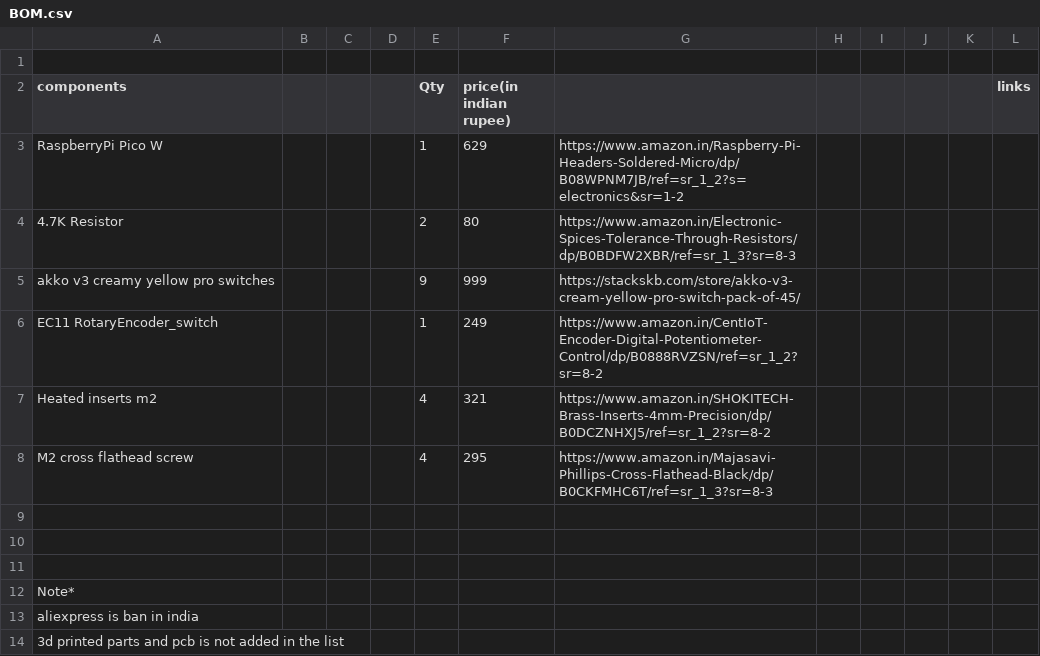
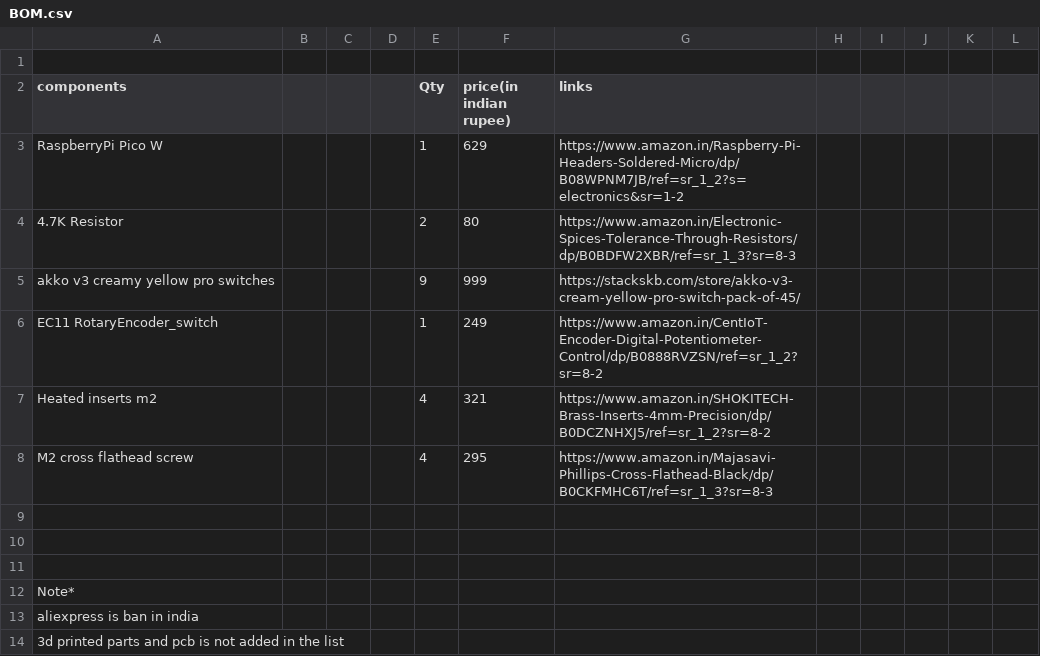
Before and after one commit to arslaan11/shortcuit, a CSV file: BOM.csv, drawn as a sheet; the diff names each change by its address in the sheet, - before the commit and + after, or states it on an @@ line.

Commit message:
Update BOM.csv

```diff
--- a/BOM.csv
+++ b/BOM.csv
-G2: (empty)
+G2: links
-L2: links
+L2: (empty)
```
